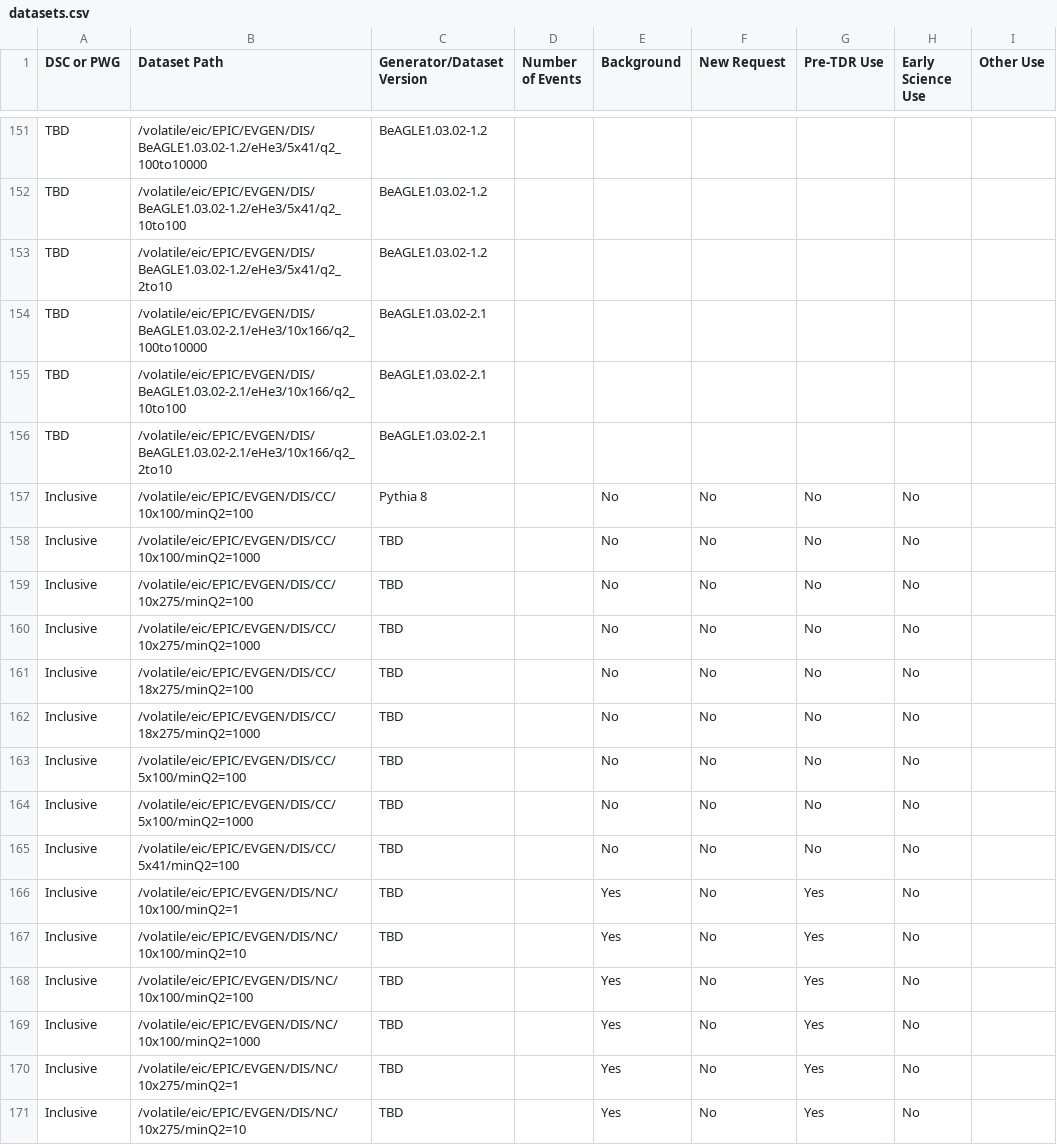
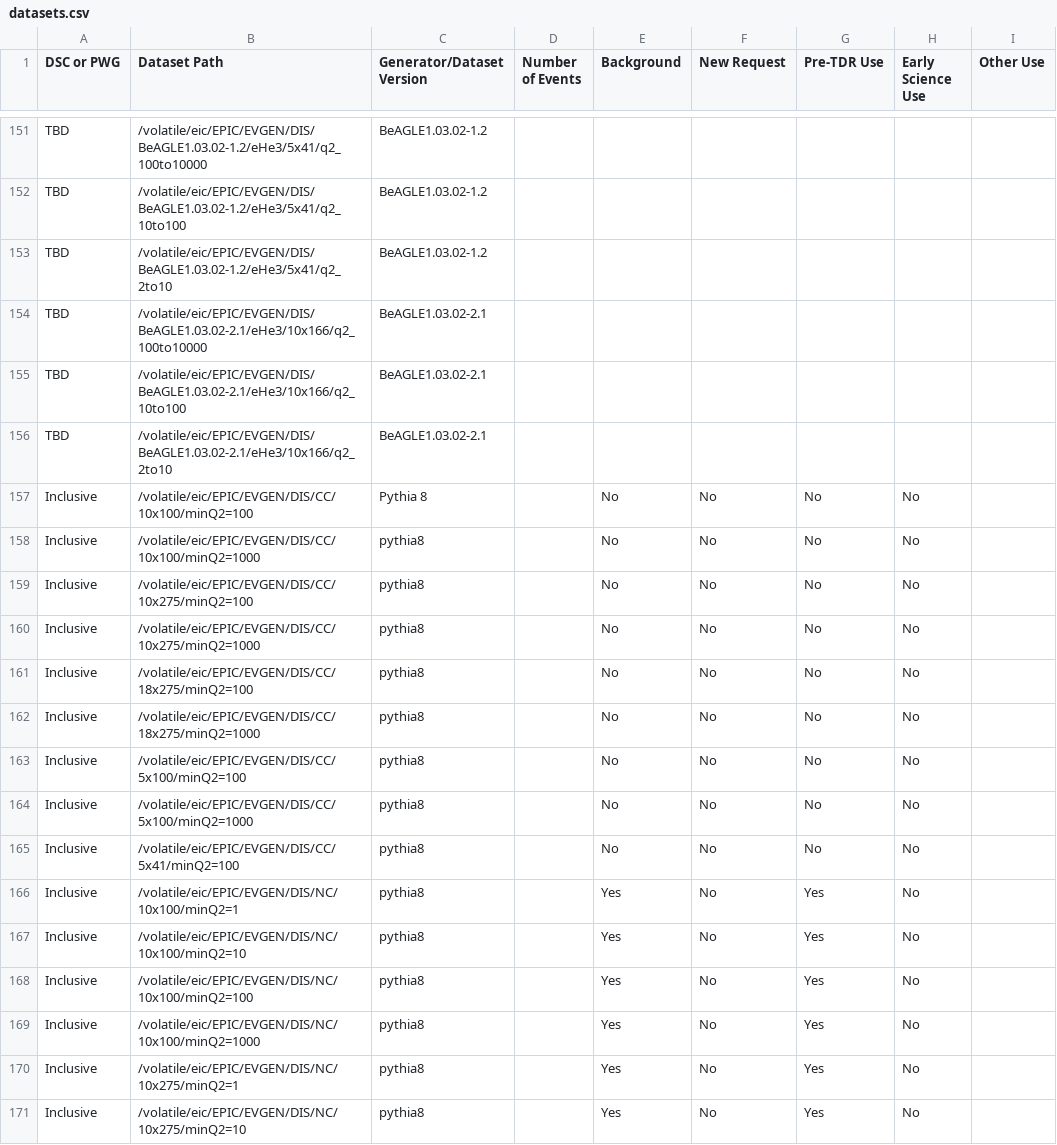
Before and after one commit to eic/epic-prod, a CSV file: docs/_data/datasets.csv, drawn as a sheet; only a part is shown, gaps mark what is left out; the diff covers the shown part only; the diff names each change by its address in the sheet, - before the commit and + after, or states it on an @@ line.

Commit message:
Set generator to pythia8 for DIS CC/NC rows
Update 29 DIS CC and NC dataset rows with pythia8 generator

```diff
--- a/docs/_data/datasets.csv
+++ b/docs/_data/datasets.csv
-C158:C171 (Generator/Dataset Version): TBD
+C158:C171 (Generator/Dataset Version): pythia8
```
Also changed, not shown: 15 edited cells elsewhere in this file.
